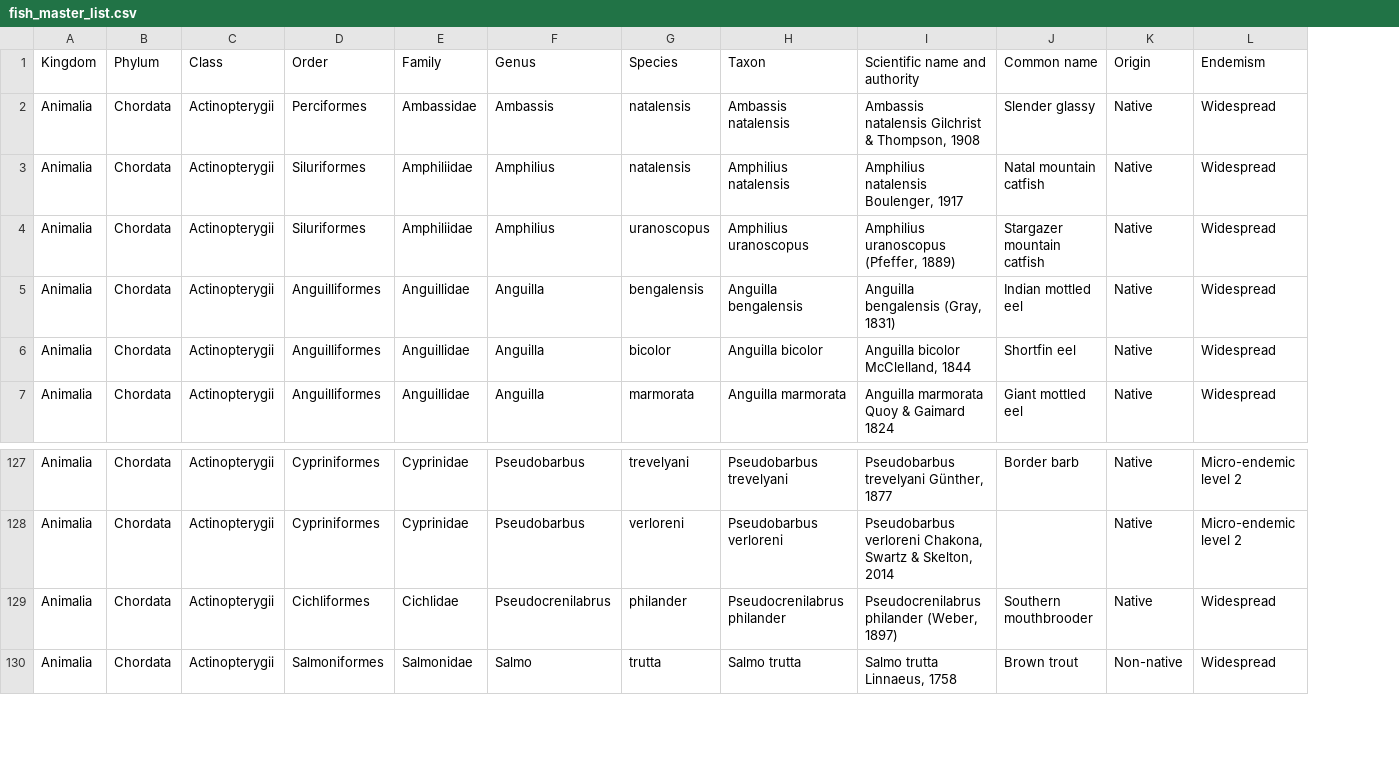
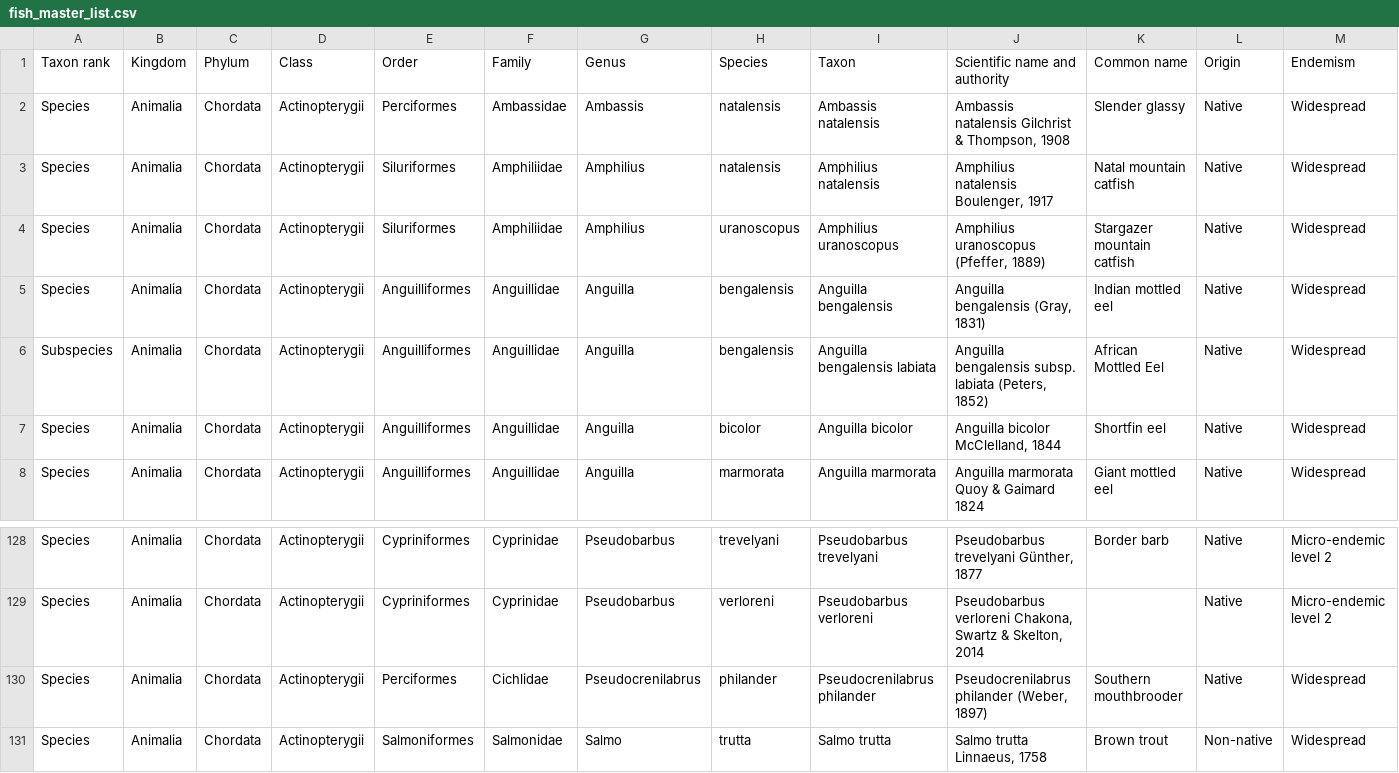
Before and after one commit to kartoza/django-bims, a CSV file: scripts/static/data/fish_master_list.csv, drawn as a sheet; only a part is shown, gaps mark what is left out; addresses are those after the commit; rows hold the shown columns only; the diff names each change by its address in the sheet, - before the commit and + after, or states it on an @@ line.

Commit message:
Update fish master list

```diff
--- a/scripts/static/data/fish_master_list.csv
+++ b/scripts/static/data/fish_master_list.csv
+column A, rows 1-5: Taxon rank | Species | Species | Species | Species; rows 7-8: Species | Species; rows 128-131: all Species
+row 6: Subspecies | Animalia | Chordata | Actinopterygii | Anguilliformes | Anguillidae | Anguilla | bengalensis | Anguilla bengalensis labiata | Anguilla bengalensis subsp. labiata (Peters, 1852) | African Mottled Eel | Native | Widespread
-E130: Cichliformes
+E130: Perciformes
```
Also changed, not shown: scripts/static/data/invert_master_list.csv, 2 other files.
